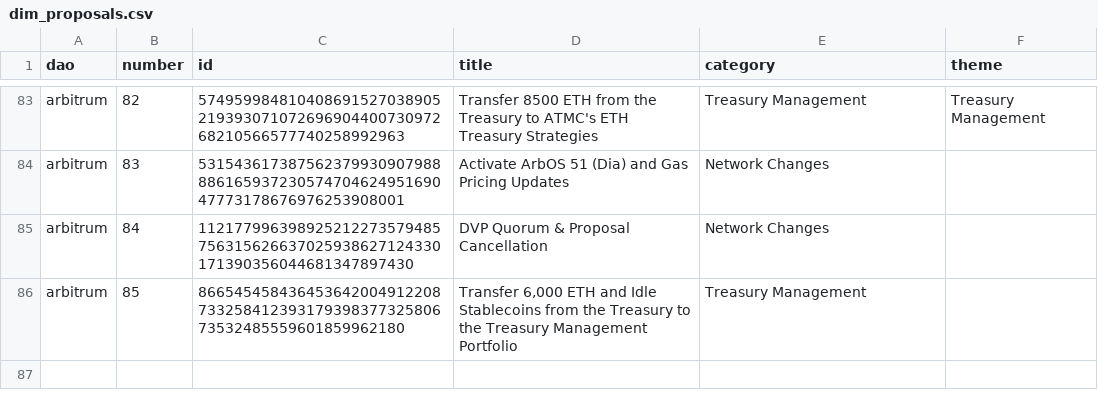
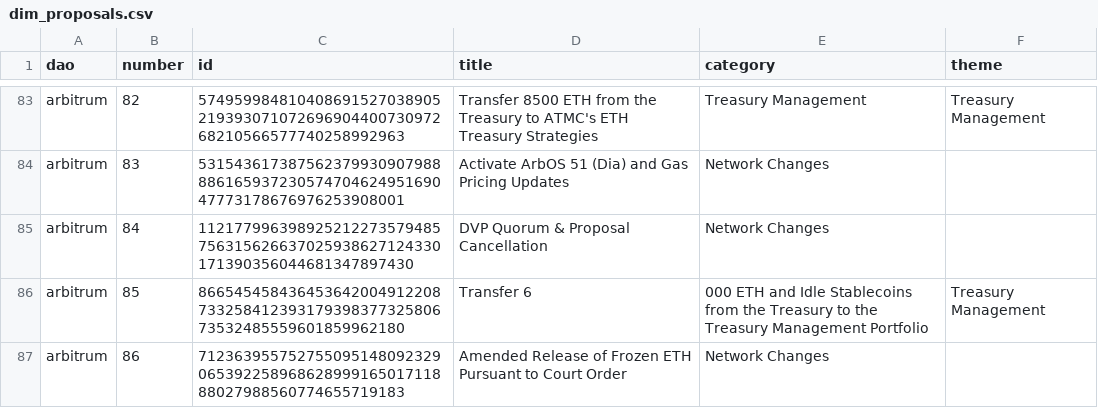
Before and after one commit to Entropy-Advisors/entropy-shared-seeds, a CSV file: seeds/dim_proposals.csv, drawn as a sheet; only a part is shown, gaps mark what is left out.

```diff
--- a/seeds/dim_proposals.csv
+++ b/seeds/dim_proposals.csv
@@ -85,2 +85,3 @@ arbitrum,83,53154361738756237993090798888616593723057470462495169047773178676976
 arbitrum,84,112177996398925212273579485756315626637025938627124330171390356044681347897430,DVP Quorum & Proposal Cancellation,Network Changes,
-arbitrum,85,86654545843645364200491220873325841239317939837732580673532485559601859962180,"Transfer 6,000 ETH and Idle Stablecoins from the Treasury to the Treasury Management Portfolio",Treasury Management,
+arbitrum,85,86654545843645364200491220873325841239317939837732580673532485559601859962180,Transfer 6,000 ETH and Idle Stablecoins from the Treasury to the Treasury Management Portfolio,Treasury Management,
+arbitrum,86,71236395575275509514809232906539225896862899916501711888027988560774655719183,Amended Release of Frozen ETH Pursuant to Court Order,Network Changes,
```
